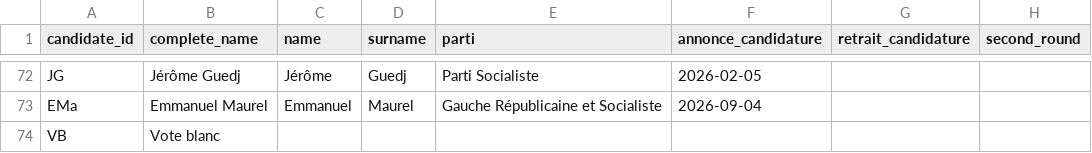
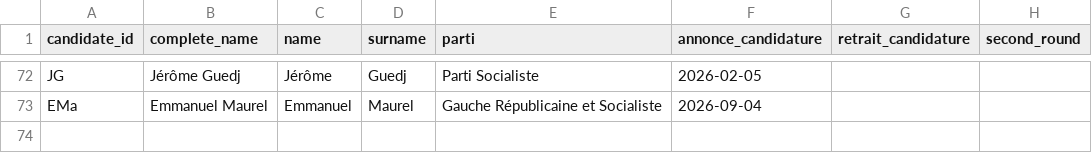
Before and after one commit to MieuxVoter/presidentielle2027, a CSV file: candidats.csv, drawn as a sheet; only a part is shown, gaps mark what is left out; the diff names each change by its address in the sheet, - before the commit and + after, or states it on an @@ line.

```diff
--- a/candidats.csv
+++ b/candidats.csv
-row 74: VB | Vote blanc
```
Also changed, not shown: hypotheses.csv, polls.csv, 1 other file.
